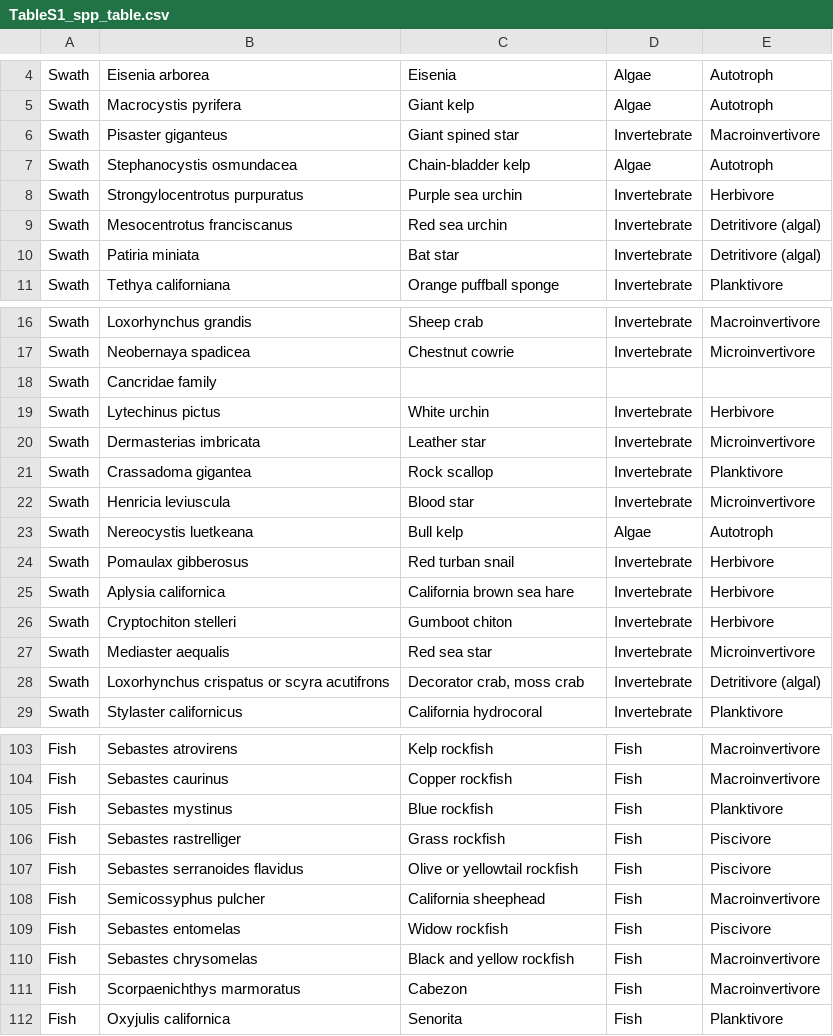
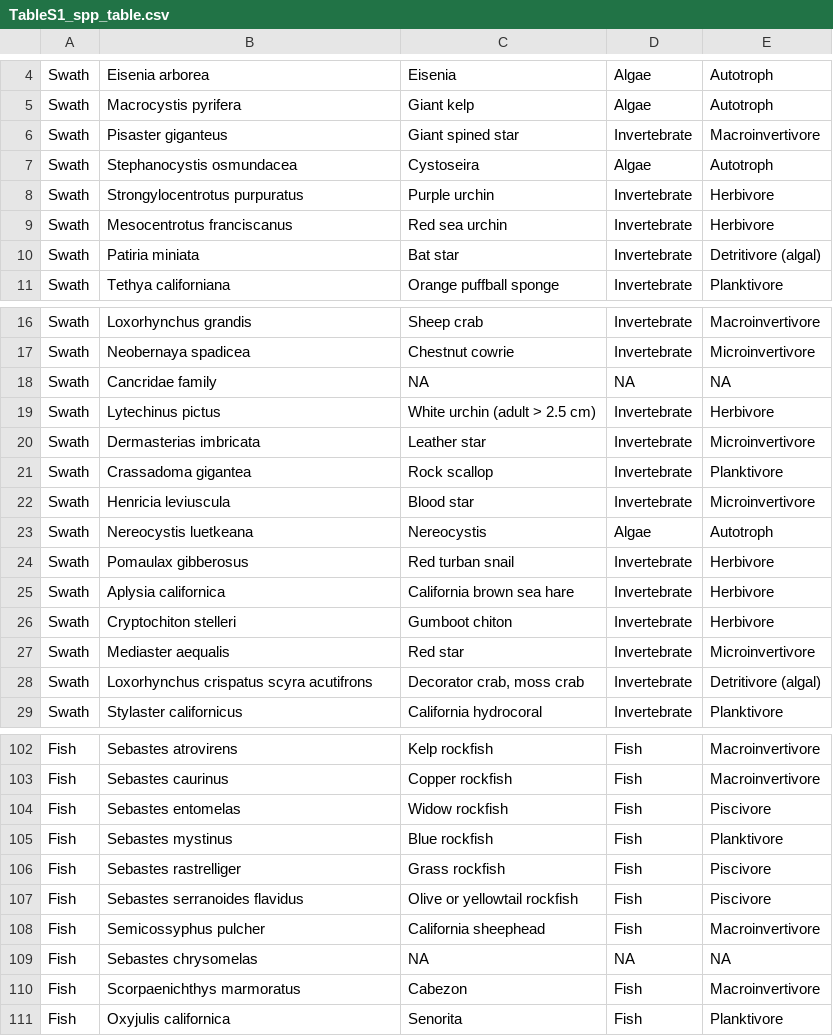
Before and after one commit to Monterey-Bay-Aquarium/kelp_persistence, a CSV file: Tables/TableS1_spp_table.csv, drawn as a sheet; only a part is shown, gaps mark what is left out; the diff covers the shown part only.

```diff
--- a/Tables/TableS1_spp_table.csv
+++ b/Tables/TableS1_spp_table.csv
@@ -7,3 +7,3 @@ Swath,Pisaster giganteus,Giant spined star,Invertebrate,Macroinvertivore
-Swath,Stephanocystis osmundacea,Chain-bladder kelp,Algae,Autotroph
-Swath,Strongylocentrotus purpuratus,Purple sea urchin,Invertebrate,Herbivore
-Swath,Mesocentrotus franciscanus,Red sea urchin,Invertebrate,Detritivore (algal)
+"Swath","Stephanocystis osmundacea","Cystoseira","Algae","Autotroph"
+"Swath","Strongylocentrotus purpuratus","Purple urchin","Invertebrate","Herbivore"
+"Swath","Mesocentrotus franciscanus","Red sea urchin","Invertebrate","Herbivore"
@@ -18,2 +18,2 @@ Swath,Neobernaya spadicea,Chestnut cowrie,Invertebrate,Microinvertivore
-Swath,Cancridae family,,,
-Swath,Lytechinus pictus,White urchin ,Invertebrate,Herbivore
+"Swath","Cancridae family",NA,NA,NA
+"Swath","Lytechinus pictus","White urchin (adult > 2.5 cm)","Invertebrate","Herbivore"
@@ -23 +23 @@ Swath,Henricia leviuscula,Blood star,Invertebrate,Microinvertivore
-Swath,Nereocystis luetkeana,Bull kelp,Algae,Autotroph
+"Swath","Nereocystis luetkeana","Nereocystis","Algae","Autotroph"
@@ -27,2 +27,2 @@ Swath,Cryptochiton stelleri,Gumboot chiton,Invertebrate,Herbivore
-Swath,Mediaster aequalis,Red sea star,Invertebrate,Microinvertivore
-Swath,Loxorhynchus crispatus  or scyra acutifrons,"Decorator crab, moss crab",Invertebrate,Detritivore (algal)
+"Swath","Mediaster aequalis","Red star","Invertebrate","Microinvertivore"
+"Swath","Loxorhynchus crispatus scyra acutifrons","Decorator crab, moss crab","Invertebrate","Detritivore (algal)"
@@ -104,0 +104 @@ Fish,Sebastes caurinus,Copper rockfish,Fish,Macroinvertivore
+"Fish","Sebastes entomelas","Widow rockfish","Fish","Piscivore"
@@ -109,2 +109 @@ Fish,Semicossyphus pulcher,California sheephead,Fish,Macroinvertivore
-Fish,Sebastes entomelas,Widow rockfish,Fish,Piscivore
-Fish,Sebastes chrysomelas,Black and yellow rockfish,Fish,Macroinvertivore
+"Fish","Sebastes chrysomelas",NA,NA,NA
```
Also changed, not shown: 1 added row, 3 removed rows, 3 moved rows and 18 edited cells elsewhere in this file, 5 other files.
